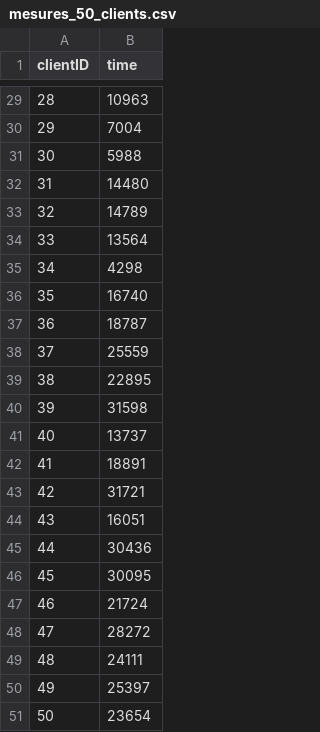
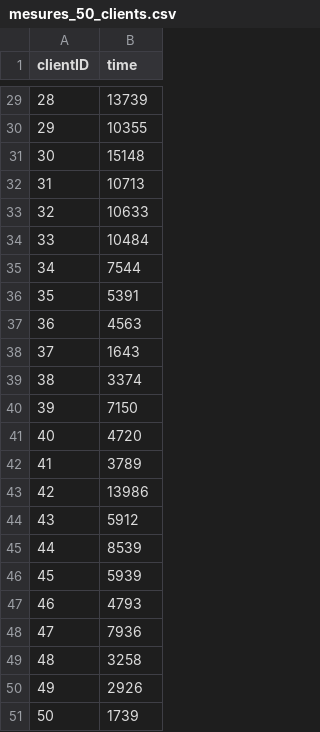
Before and after one commit to maximevolders/LINFO2241-P1, a CSV file: example_code/SO_RANDOM_3_MU/mesures_50_clients.csv, drawn as a sheet; only a part is shown, gaps mark what is left out; the diff covers the shown part only.

```diff
--- a/example_code/SO_RANDOM_3_MU/mesures_50_clients.csv
+++ b/example_code/SO_RANDOM_3_MU/mesures_50_clients.csv
@@ -29,23 +29,23 @@ clientID,time
-28,10963
-29,7004
-30,5988
-31,14480
-32,14789
-33,13564
-34,4298
-35,16740
-36,18787
-37,25559
-38,22895
-39,31598
-40,13737
-41,18891
-42,31721
-43,16051
-44,30436
-45,30095
-46,21724
-47,28272
-48,24111
-49,25397
-50,23654
+28,13739
+29,10355
+30,15148
+31,10713
+32,10633
+33,10484
+34,7544
+35,5391
+36,4563
+37,1643
+38,3374
+39,7150
+40,4720
+41,3789
+42,13986
+43,5912
+44,8539
+45,5939
+46,4793
+47,7936
+48,3258
+49,2926
+50,1739
```
Also changed, not shown: 27 edited cells elsewhere in this file, example_code/SO_LIST_MU/mesures_100_clients.csv, example_code/SO_LIST_MU/mesures_50_clients.csv, 17 other files.
